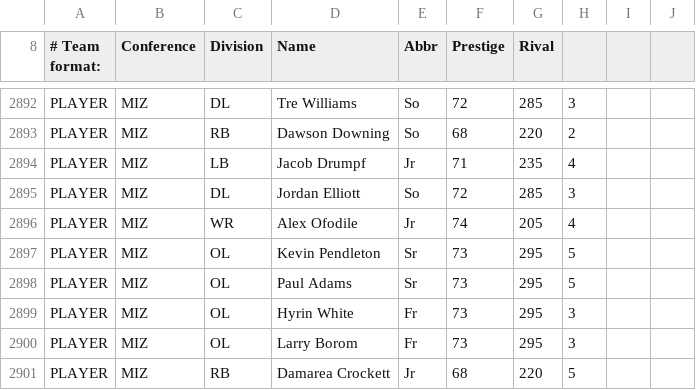
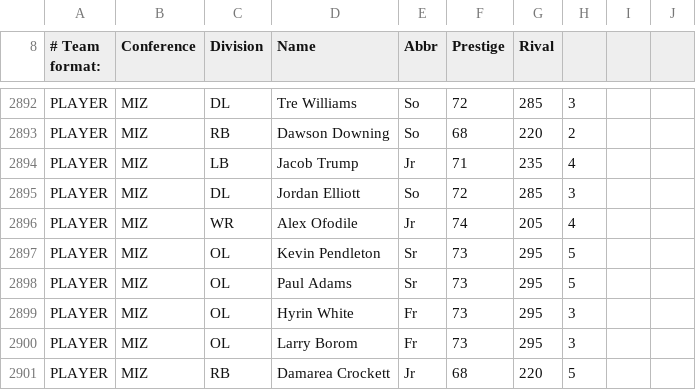
Before and after one commit to cworrix/cworx, a CSV file: FC2ABE.csv, drawn as a sheet; only a part is shown, gaps mark what is left out.

Commit message:
Update FC2ABE.csv

```diff
--- a/FC2ABE.csv
+++ b/FC2ABE.csv
@@ -2893,3 +2893,3 @@ PLAYER,MIZ,DL,Tre Williams,So,72,285,3,,
 PLAYER,MIZ,RB,Dawson Downing,So,68,220,2,,
-PLAYER,MIZ,LB,Jacob Drumpf,Jr,71,235,4,,
+PLAYER,MIZ,LB,Jacob Trump,Jr,71,235,4,,
 PLAYER,MIZ,DL,Jordan Elliott,So,72,285,3,,
```
